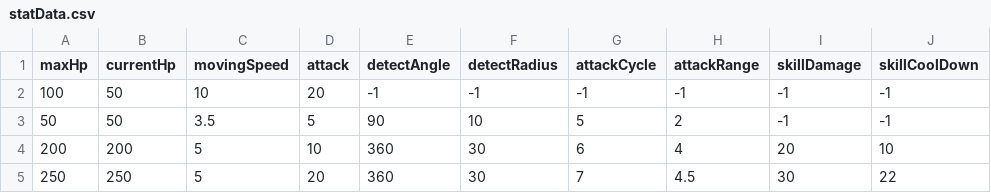
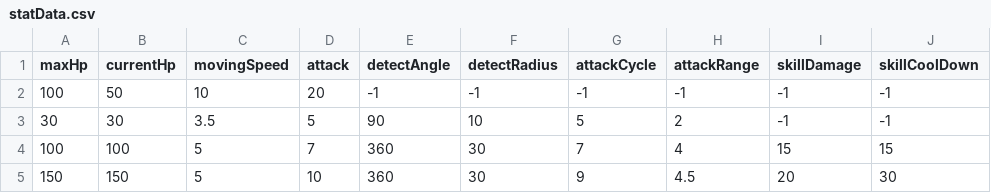
Before and after one commit to taechomaeul/Team-Project, a CSV file: Assets/Resources/Data/statData.csv, drawn as a sheet; only a part is shown; the diff names each change by its address in the sheet, - before the commit and + after, or states it on an @@ line.

```diff
--- a/Assets/Resources/Data/statData.csv
+++ b/Assets/Resources/Data/statData.csv
-A3 (maxHp): 50
+A3 (maxHp): 30
-B3 (currentHp): 50
+B3 (currentHp): 30
-A4 (maxHp): 200
+A4 (maxHp): 100
-B4 (currentHp): 200
+B4 (currentHp): 100
-D4 (attack): 10
+D4 (attack): 7
-G4 (attackCycle): 6
+G4 (attackCycle): 7
-I4 (skillDamage): 20
+I4 (skillDamage): 15
-J4 (skillCoolDown): 10
+J4 (skillCoolDown): 15
-A5 (maxHp): 250
+A5 (maxHp): 150
-B5 (currentHp): 250
+B5 (currentHp): 150
-D5 (attack): 20
+D5 (attack): 10
-G5 (attackCycle): 7
+G5 (attackCycle): 9
-I5 (skillDamage): 30
+I5 (skillDamage): 20
-J5 (skillCoolDown): 22
+J5 (skillCoolDown): 30
```
Also changed, not shown: 1 other file.
